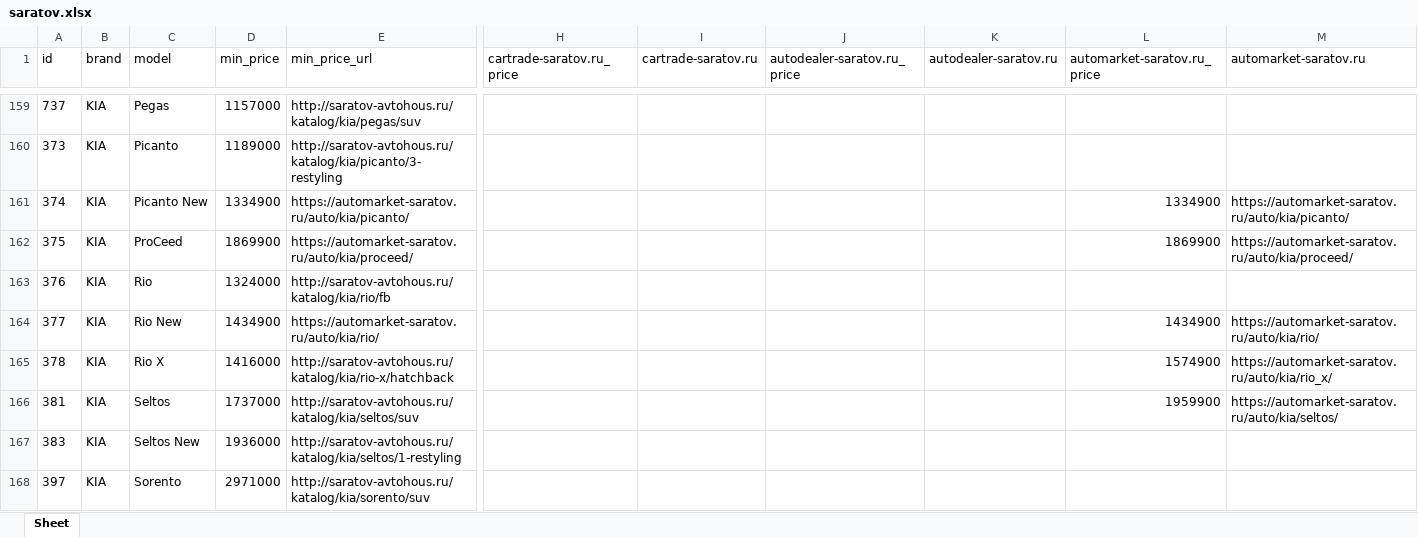
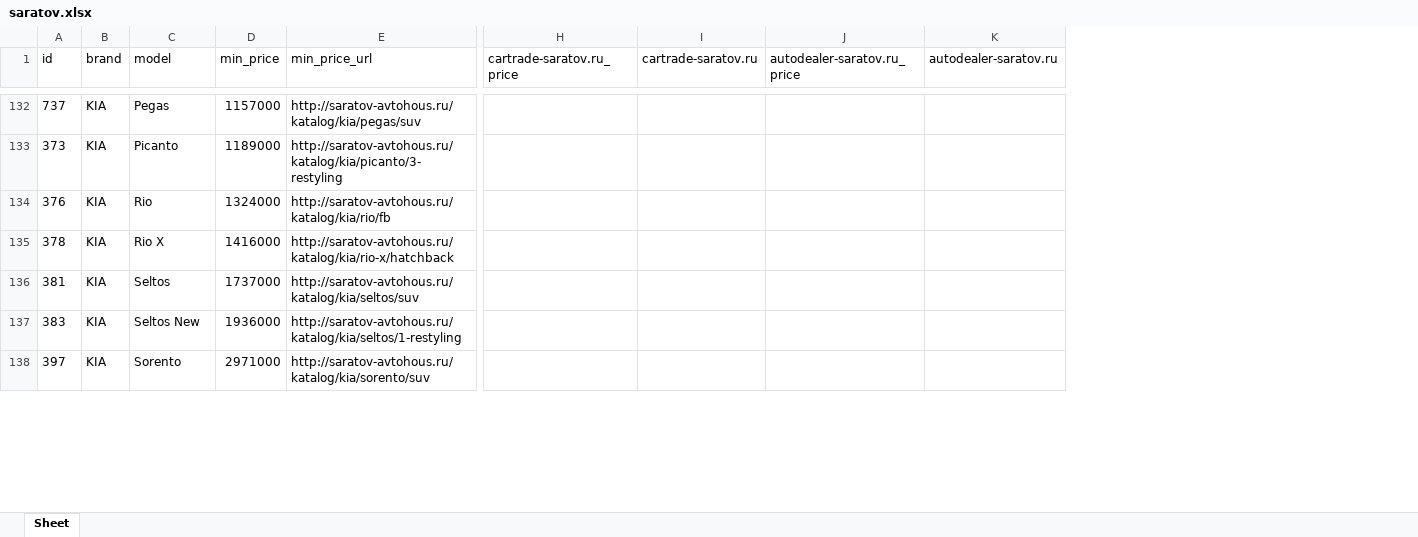
Before and after one commit to AlekseyNushtaev/AutoPars010824, an Excel workbook: xlsx/saratov.xlsx, sheet Sheet, drawn as a sheet; only a part is shown, gaps mark what is left out; values as stored, in another font and other column widths than the file's, no borders; removed rows and columns are numbered as before the commit, all else as after; rows hold the shown columns only; the diff covers the shown part only; the diff names each change by its address in the sheet, - before the commit and + after, or states it on an @@ line.

```diff
--- a/xlsx/saratov.xlsx (sheet Sheet)
+++ b/xlsx/saratov.xlsx (sheet Sheet)
-column L (automarket-saratov.ru_price), rows 165-166: 1574900 | 1959900
-column M (automarket-saratov.ru), rows 165-166: https://automarket-saratov.ru/auto/kia/rio_x/ | https://automarket-saratov.ru/auto/kia/seltos/
-row 161: 374 | KIA | Picanto New | 1334900 | https://automarket-saratov.ru/auto/kia/picanto/ |  |  |  |  | 1334900 | https://automarket-saratov.ru/auto/kia/picanto/
-row 162: 375 | KIA | ProCeed | 1869900 | https://automarket-saratov.ru/auto/kia/proceed/ |  |  |  |  | 1869900 | https://automarket-saratov.ru/auto/kia/proceed/
-row 164: 377 | KIA | Rio New | 1434900 | https://automarket-saratov.ru/auto/kia/rio/ |  |  |  |  | 1434900 | https://automarket-saratov.ru/auto/kia/rio/
```
Also changed, not shown: 1 added row, 69 removed rows and 40 edited cells elsewhere in this sheet, xlsx/cheboksari.xlsx, xlsx/chelyabinsk.xlsx, 28 other files.
